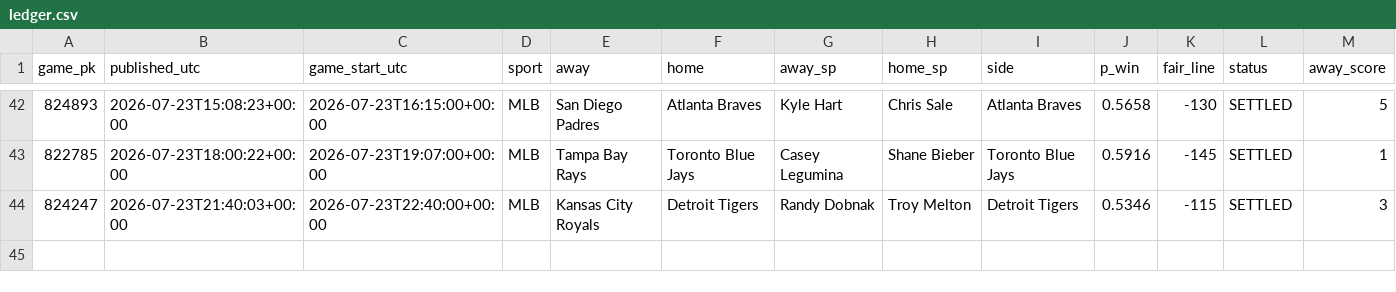
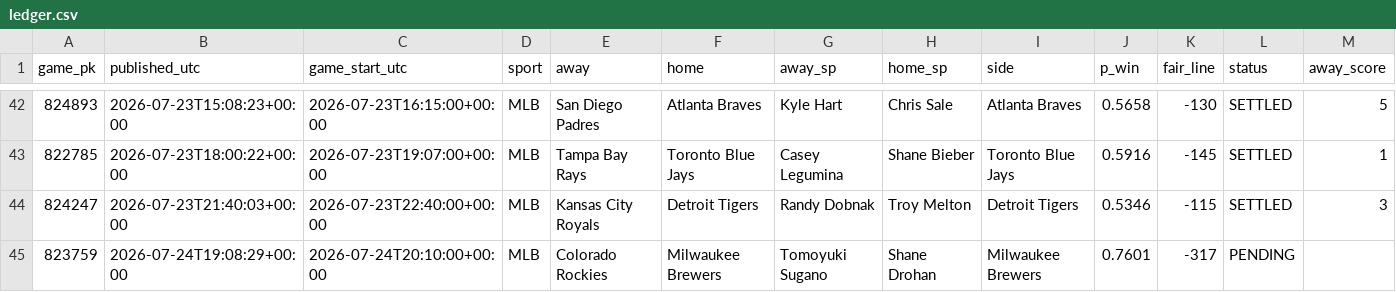
Before and after one commit to 2542609ontarioinc-wq/PickHub, a CSV file: ledger.csv, drawn as a sheet; only a part is shown, gaps mark what is left out; rows hold the shown columns only; the diff names each change by its address in the sheet, - before the commit and + after, or states it on an @@ line.

```diff
--- a/ledger.csv
+++ b/ledger.csv
+row 45: 823759 | 2026-07-24T19:08:29+00:00 | 2026-07-24T20:10:00+00:00 | MLB | Colorado Rockies | Milwaukee Brewers | Tomoyuki Sugano | Shane Drohan | Milwaukee Brewers | 0.7601 | -317 | PENDING
```
Also changed, not shown: 1 other file.
